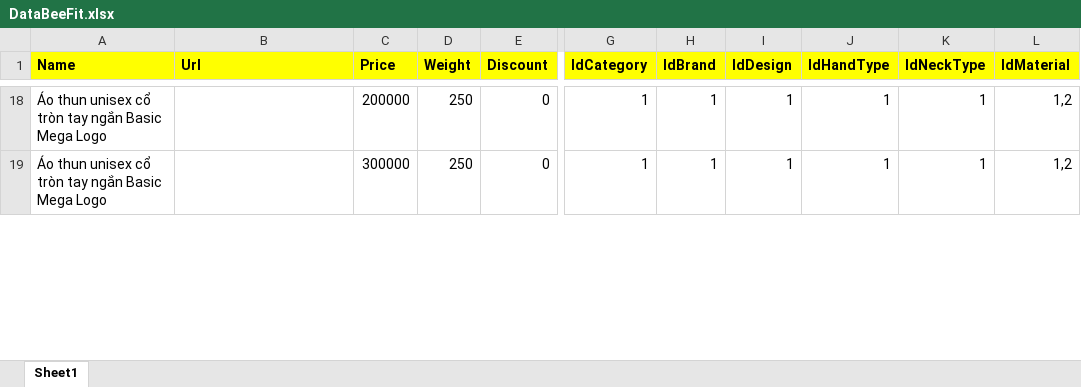
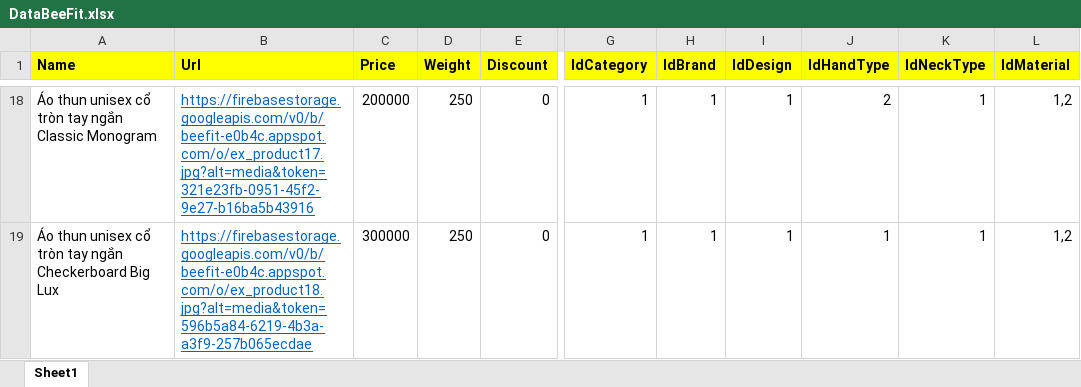
Before and after one commit to hoangtu2k/BeeFit, an Excel workbook: DataBeeFit.xlsx, sheet Sheet1, drawn as a sheet; only a part is shown, gaps mark what is left out; values as stored, in another font and other column widths than the file's, no borders; the diff covers the shown part only; the diff names each change by its address in the sheet, - before the commit and + after, or states it on an @@ line.

```diff
--- a/DataBeeFit.xlsx (sheet Sheet1)
+++ b/DataBeeFit.xlsx (sheet Sheet1)
-A18 (Name): …tay ngắn Basic Mega Logo
+A18 (Name): …tay ngắn Classic Monogram
-B18 (Url): (empty)
+B18 (Url): https://firebasestorage.googleapis.com/v0/b/beefit-e0b4c.appspot.com/o/ex_product17.jpg?alt=media&token=321e23fb-0951-45f2-9e27-b16ba5b43916
-J18 (IdHandType): 1
+J18 (IdHandType): 2
-A19 (Name): …tay ngắn Basic Mega Logo
+A19 (Name): …tay ngắn Checkerboard Big Lux
-B19 (Url): (empty)
+B19 (Url): https://firebasestorage.googleapis.com/v0/b/beefit-e0b4c.appspot.com/o/ex_product18.jpg?alt=media&token=596b5a84-6219-4b3a-a3f9-257b065ecdae
```
Also changed, not shown: 1 added row and 45 edited cells elsewhere in this sheet, 1 other file.
